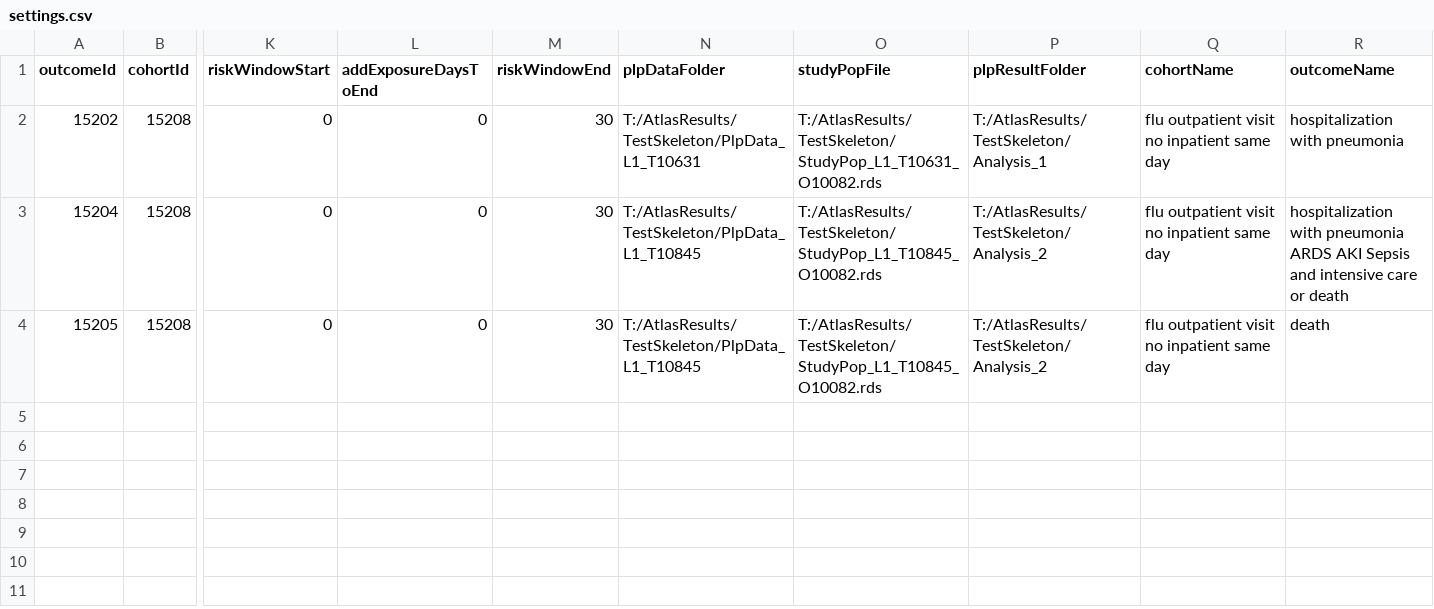
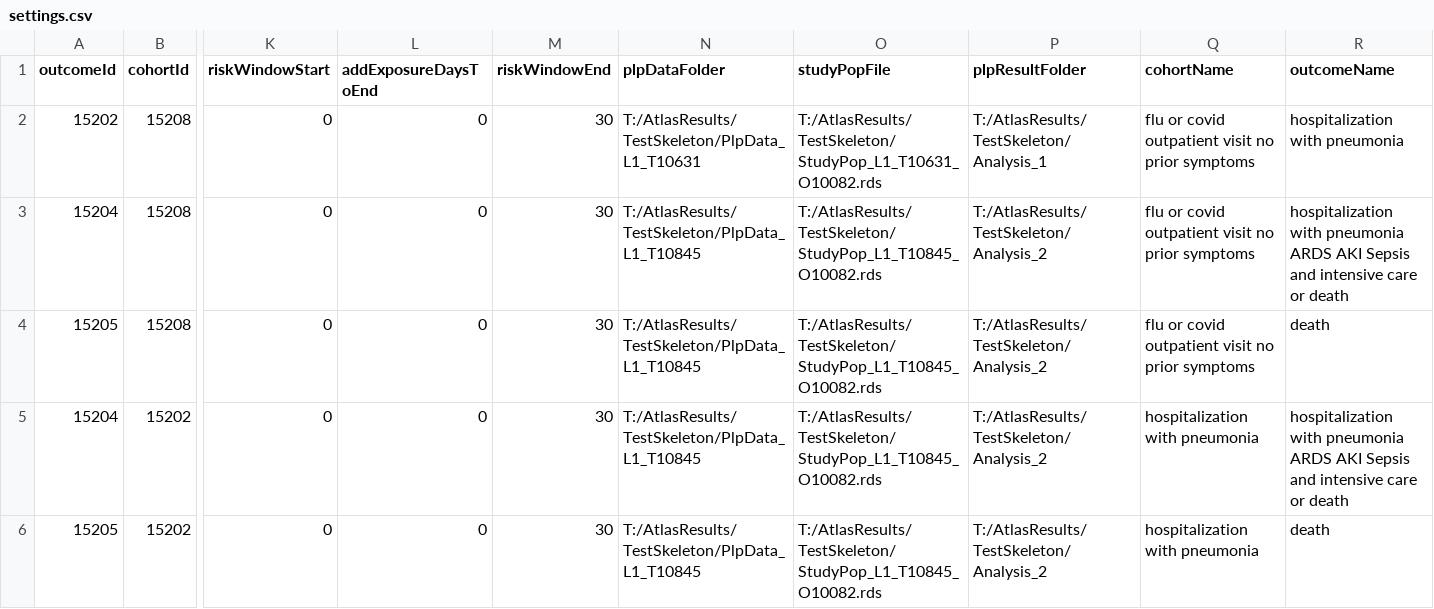
Before and after one commit to OHDSI/ShinyDeploy, a CSV file: Covid19PredictingSimpleModels/data/settings.csv, drawn as a sheet; only a part is shown, gaps mark what is left out; rows hold the shown columns only; the diff names each change by its address in the sheet, - before the commit and + after, or states it on an @@ line.

Commit message:
adding q3 models

```diff
--- a/Covid19PredictingSimpleModels/data/settings.csv
+++ b/Covid19PredictingSimpleModels/data/settings.csv
-Q2:Q4 (cohortName): flu outpatient visit no inpatient same day
+Q2:Q4 (cohortName): flu or covid outpatient visit no prior symptoms
+row 5: 15204 | 15202 | 0 | 0 | 30 | T:/AtlasResults/TestSkeleton/PlpData_L1_T10845 | T:/AtlasResults/TestSkeleton/StudyPop_L1_T10845_O10082.rds | T:/AtlasResults/TestSkeleton/Analysis_2 | hospitalization with pneumonia | hospitalization with pneumonia ARDS AKI Sepsis and intensive care or death
+row 6: 15205 | 15202 | 0 | 0 | 30 | T:/AtlasResults/TestSkeleton/PlpData_L1_T10845 | T:/AtlasResults/TestSkeleton/StudyPop_L1_T10845_O10082.rds | T:/AtlasResults/TestSkeleton/Analysis_2 | hospitalization with pneumonia | death
```
Also changed, not shown: 2 other files.
